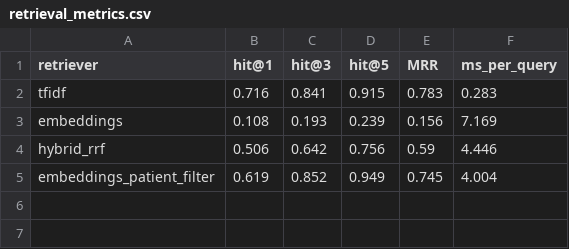
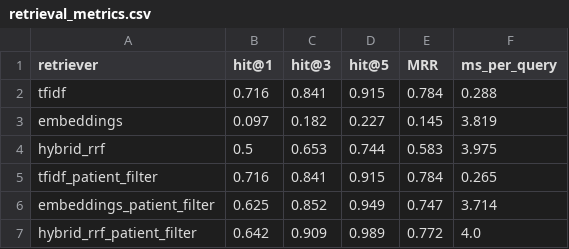
Before and after one commit to oshinmiranda26/NeuroRisk-Clinical-Risk-Intelligence, a CSV file: results/retrieval_metrics.csv, drawn as a sheet.

```diff
--- a/results/retrieval_metrics.csv
+++ b/results/retrieval_metrics.csv
@@ -1,5 +1,7 @@
 retriever,hit@1,hit@3,hit@5,MRR,ms_per_query
-tfidf,0.716,0.841,0.915,0.783,0.283
-embeddings,0.108,0.193,0.239,0.156,7.169
-hybrid_rrf,0.506,0.642,0.756,0.59,4.446
-embeddings_patient_filter,0.619,0.852,0.949,0.745,4.004
+tfidf,0.716,0.841,0.915,0.784,0.288
+embeddings,0.097,0.182,0.227,0.145,3.819
+hybrid_rrf,0.5,0.653,0.744,0.583,3.975
+tfidf_patient_filter,0.716,0.841,0.915,0.784,0.265
+embeddings_patient_filter,0.625,0.852,0.949,0.747,3.714
+hybrid_rrf_patient_filter,0.642,0.909,0.989,0.772,4.0
```
Also changed, not shown: data/eval_questions.csv, data/medications.csv, 15 other files.
